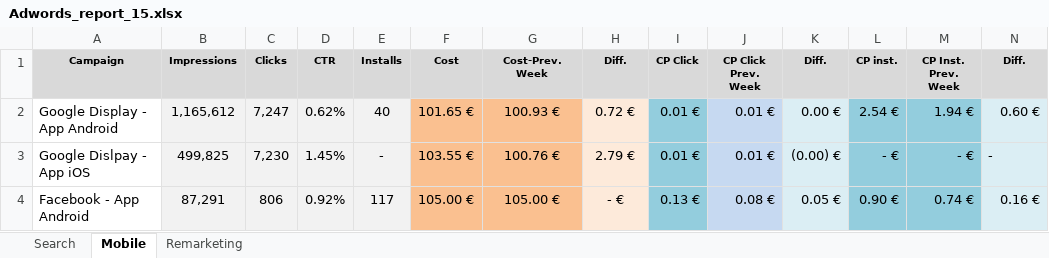
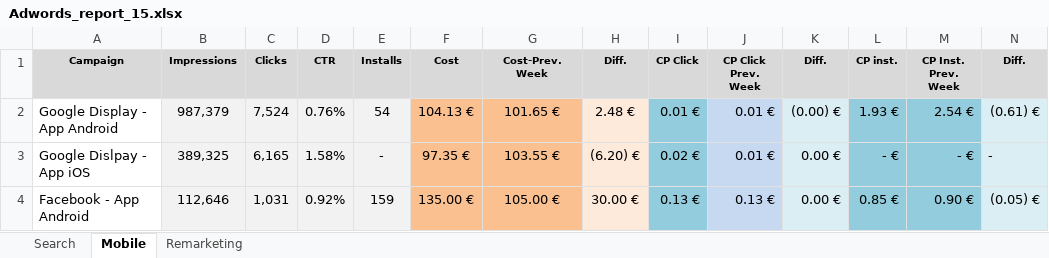
Before and after one commit to GanJianhao/cdgr_adwords, an Excel workbook: Adwords_report_15.xlsx, sheet Mobile, drawn as a sheet; only a part is shown; values as stored, in another font and other column widths than the file's, no borders; the diff covers the shown part only; the diff names each change by its address in the sheet, - before the commit and + after, or states it on an @@ line.

```diff
--- a/Adwords_report_15.xlsx (sheet Mobile)
+++ b/Adwords_report_15.xlsx (sheet Mobile)
-B2 (Impressions): 1,165,612
+B2 (Impressions): 987,379
-C2 (Clicks): 7,247
+C2 (Clicks): 7,524
-D2 (CTR): 0.62%
+D2 (CTR): 0.76%
-E2 (Installs): 40
+E2 (Installs): 54
-F2 (Cost): 101.65 €
+F2 (Cost): 104.13 €
-G2 (Cost-Prev. Week): 100.93 €
+G2 (Cost-Prev. Week): 101.65 €
-H2 (Diff.): 0.72 €
+H2 (Diff.): 2.48 €
-K2 (Diff.): 0.00 €
+K2 (Diff.): (0.00) €
-L2 (CP inst.): 2.54 €
+L2 (CP inst.): 1.93 €
-M2 (CP Inst. Prev. Week): 1.94 €
+M2 (CP Inst. Prev. Week): 2.54 €
-N2 (Diff.): 0.60 €
+N2 (Diff.): (0.61) €
-B3 (Impressions): 499,825
+B3 (Impressions): 389,325
-C3 (Clicks): 7,230
+C3 (Clicks): 6,165
-D3 (CTR): 1.45%
+D3 (CTR): 1.58%
-F3 (Cost): 103.55 €
+F3 (Cost): 97.35 €
-G3 (Cost-Prev. Week): 100.76 €
+G3 (Cost-Prev. Week): 103.55 €
-H3 (Diff.): 2.79 €
+H3 (Diff.): (6.20) €
-I3 (CP Click): 0.01 €
+I3 (CP Click): 0.02 €
-K3 (Diff.): (0.00) €
+K3 (Diff.): 0.00 €
-B4 (Impressions): 87,291
+B4 (Impressions): 112,646
-C4 (Clicks): 806
+C4 (Clicks): 1,031
-E4 (Installs): 117
+E4 (Installs): 159
-F4 (Cost): 105.00 €
+F4 (Cost): 135.00 €
-H4 (Diff.): - €
+H4 (Diff.): 30.00 €
-J4 (CP Click Prev. Week): 0.08 €
+J4 (CP Click Prev. Week): 0.13 €
-K4 (Diff.): 0.05 €
+K4 (Diff.): 0.00 €
-L4 (CP inst.): 0.90 €
+L4 (CP inst.): 0.85 €
-M4 (CP Inst. Prev. Week): 0.74 €
+M4 (CP Inst. Prev. Week): 0.90 €
-N4 (Diff.): 0.16 €
+N4 (Diff.): (0.05) €
```
Also changed, not shown: 20 edited cells elsewhere in this sheet, sheet Search, sheet Remarketing, formulas that keep their value, remarketing.xlsx, 5 other files.
